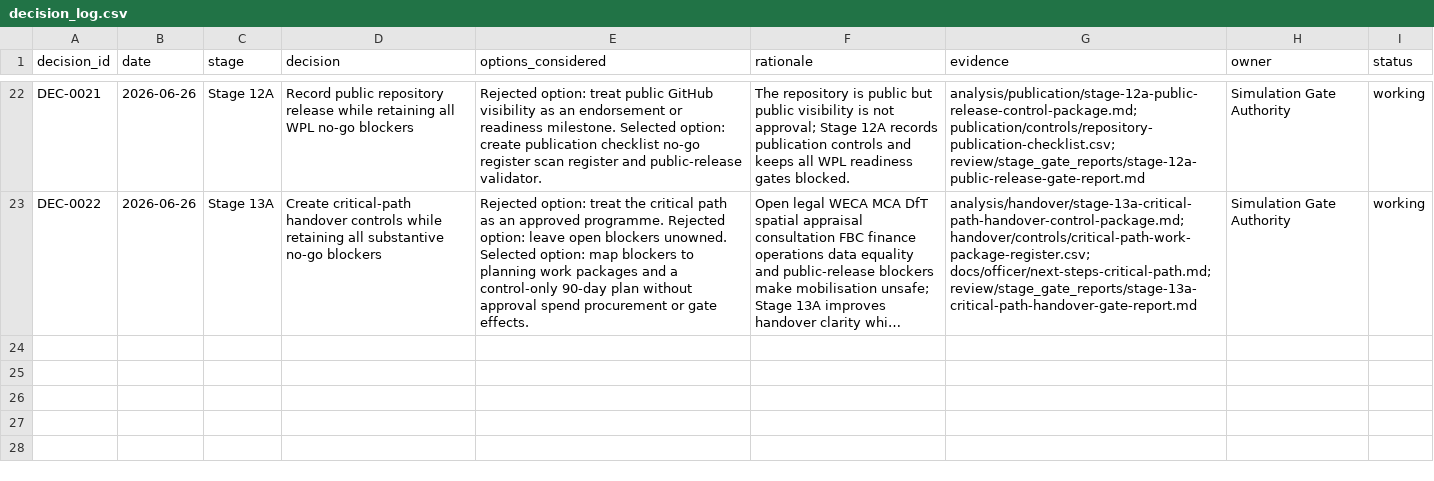
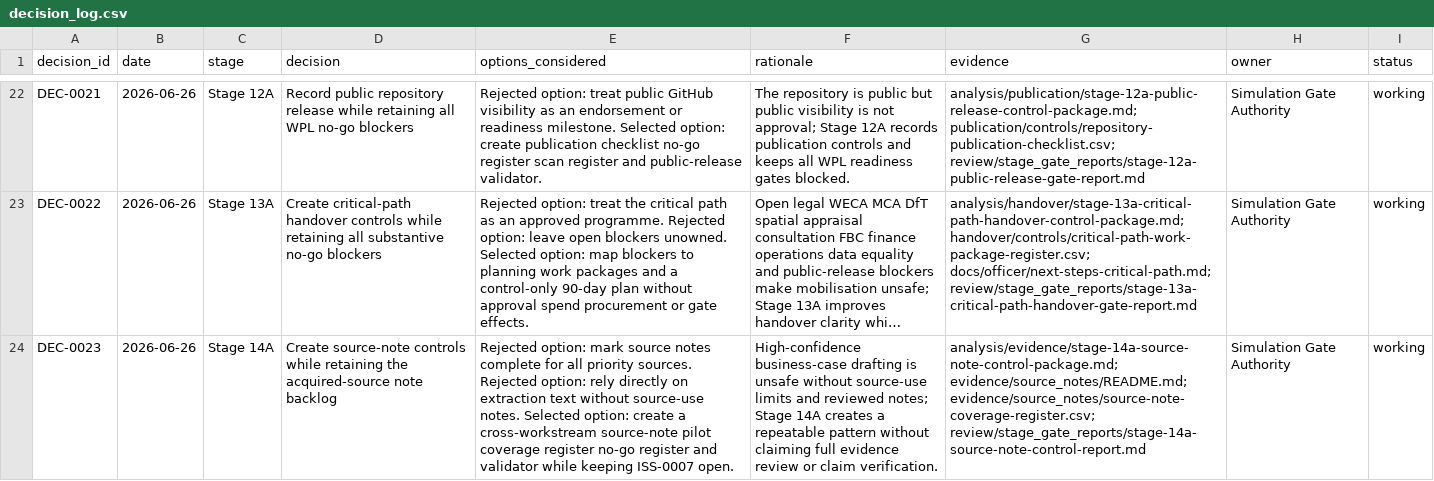
Before and after one commit to awjreynolds/bristol-wpl, a CSV file: governance/decision_log.csv, drawn as a sheet; only a part is shown, gaps mark what is left out; long unchanged cells end in …; the diff names each change by its address in the sheet, - before the commit and + after, or states it on an @@ line.

```diff
--- a/governance/decision_log.csv
+++ b/governance/decision_log.csv
+row 24: DEC-0023 | 2026-06-26 | Stage 14A | Create source-note controls while retaining the acquired-source note backlog | Rejected option: mark source notes complete for all priority sources. Rejected option: rely directly on extraction text without source-use notes. Selected option: create a cross-workstream source-note pilot coverage register no-go register and validator while keeping ISS-0007 open. | High-confidence business-case drafting is unsafe without source-use limits and reviewed notes; Stage 14A creates a repeatable pattern without claiming full evidence review or claim verification. | analysis/evidence/stage-14a-source-note-control-package.md; evidence/source_notes/README.md; evidence/source_notes/source-note-coverage-register.csv; review/stage_gate_reports/stage-14a-source-note-control-report.md | Simulation Gate Authority | working
```
Also changed, not shown: evidence/claim_evidence_matrix.csv, governance/approvals_register.csv, 45 other files.
